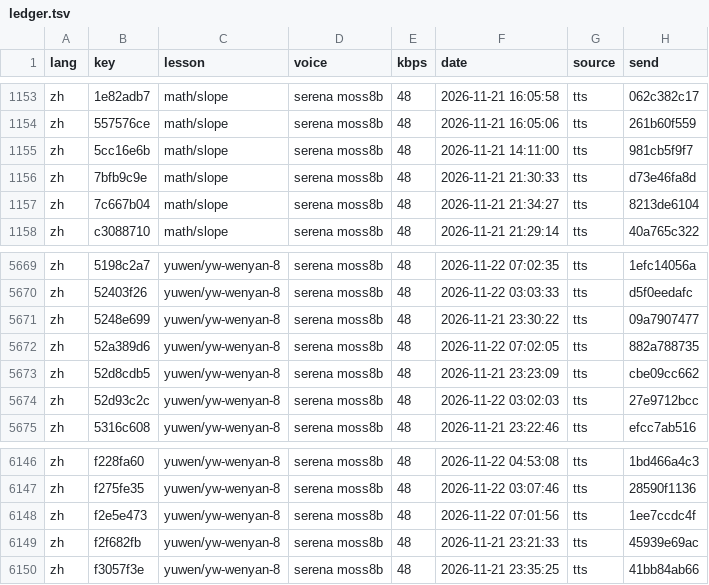
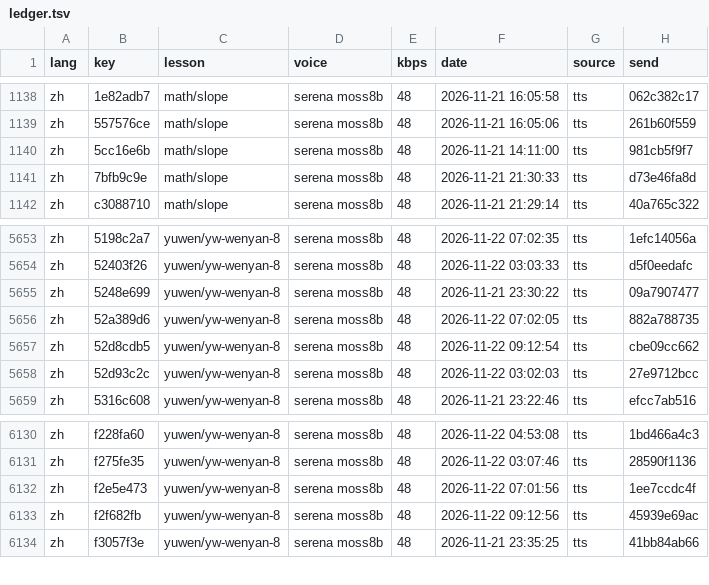
Before and after one commit to gladcolor/gc-audio-lang-math, a TSV file: status/ledger.tsv, drawn as a sheet; only a part is shown, gaps mark what is left out; the diff covers the shown part only.

Commit message:
yuwen/yw-wenyan-8: read-aloud (run) - finished (741/741 serena)

```diff
--- a/status/ledger.tsv
+++ b/status/ledger.tsv
@@ -1156,3 +1141,2 @@ zh	5cc16e6b	math/slope	serena moss8b	48	2026-11-21 14:11:00	tts	981cb5f9f7
 zh	7bfb9c9e	math/slope	serena moss8b	48	2026-11-21 21:30:33	tts	d73e46fa8d
-zh	7c667b04	math/slope	serena moss8b	48	2026-11-21 21:34:27	tts	8213de6104
 zh	c3088710	math/slope	serena moss8b	48	2026-11-21 21:29:14	tts	40a765c322
@@ -5672,3 +5656,3 @@ zh	5248e699	yuwen/yw-wenyan-8	serena moss8b	48	2026-11-21 23:30:22	tts	09a790747
 zh	52a389d6	yuwen/yw-wenyan-8	serena moss8b	48	2026-11-22 07:02:05	tts	882a788735
-zh	52d8cdb5	yuwen/yw-wenyan-8	serena moss8b	48	2026-11-21 23:23:09	tts	cbe09cc662
+zh	52d8cdb5	yuwen/yw-wenyan-8	serena moss8b	48	2026-11-22 09:12:54	tts	cbe09cc662
 zh	52d93c2c	yuwen/yw-wenyan-8	serena moss8b	48	2026-11-22 03:02:03	tts	27e9712bcc
@@ -6148,3 +6132,3 @@ zh	f275fe35	yuwen/yw-wenyan-8	serena moss8b	48	2026-11-22 03:07:46	tts	28590f113
 zh	f2e5e473	yuwen/yw-wenyan-8	serena moss8b	48	2026-11-22 07:01:56	tts	1ee7ccdc4f
-zh	f2f682fb	yuwen/yw-wenyan-8	serena moss8b	48	2026-11-21 23:21:33	tts	45939e69ac
+zh	f2f682fb	yuwen/yw-wenyan-8	serena moss8b	48	2026-11-22 09:12:56	tts	45939e69ac
 zh	f3057f3e	yuwen/yw-wenyan-8	serena moss8b	48	2026-11-21 23:35:25	tts	41bb84ab66
```
Also changed, not shown: 15 removed rows elsewhere in this file, 5 other files.
